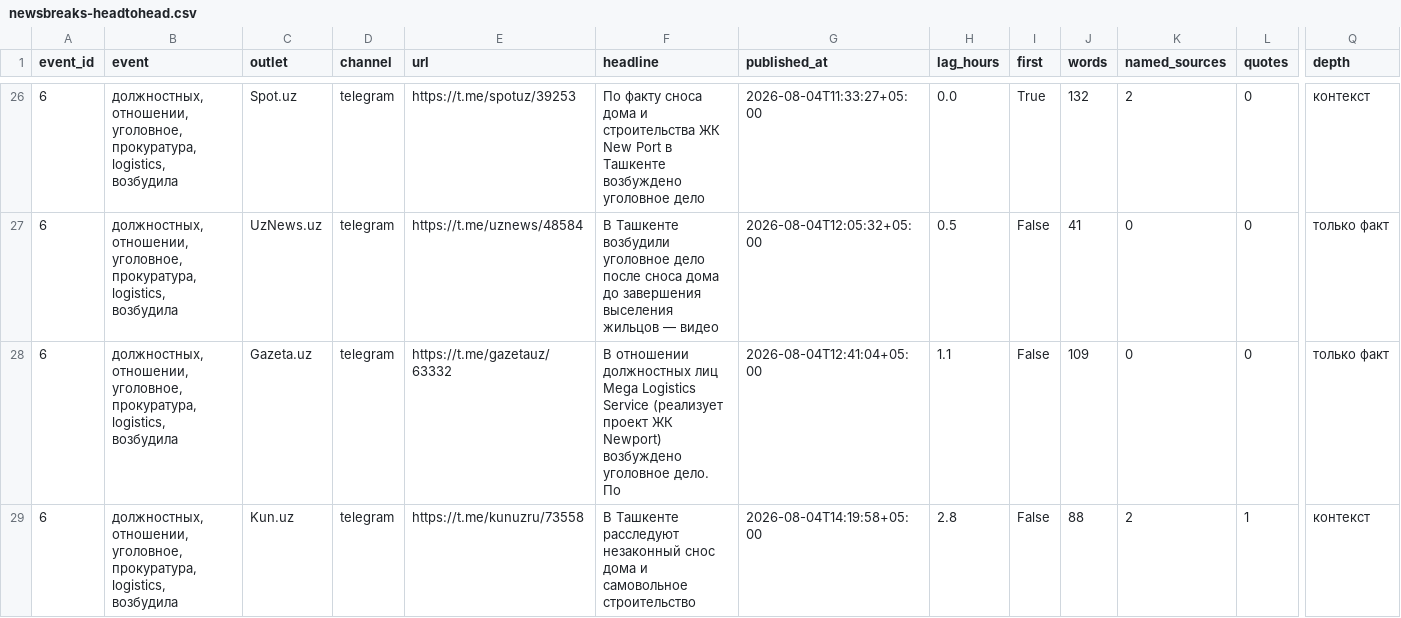
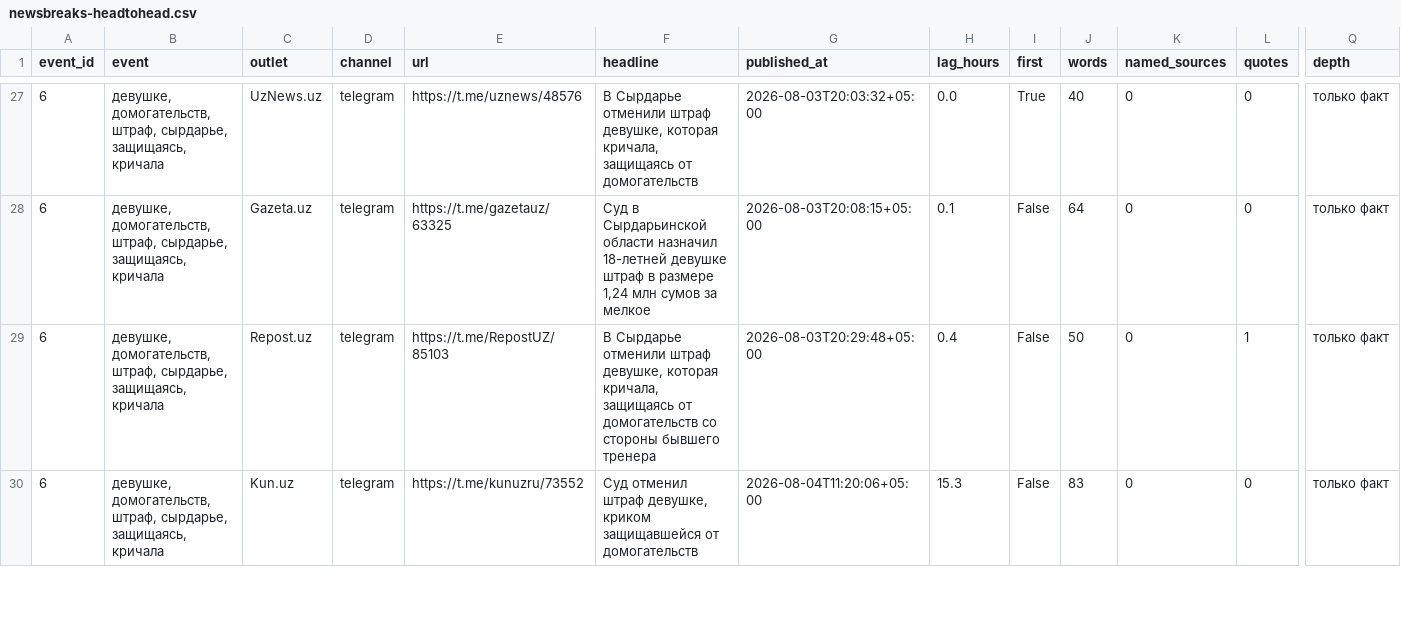
Before and after one commit to javadabdullaev97-coder/News, a CSV file: output/newsbreaks-headtohead.csv, drawn as a sheet; only a part is shown, gaps mark what is left out; addresses are those after the commit; the diff covers the shown part only; the diff names each change by its address in the sheet, - before the commit and + after, or states it on an @@ line.

```diff
--- a/output/newsbreaks-headtohead.csv
+++ b/output/newsbreaks-headtohead.csv
-B27:B30 (event): должностных, отношении, уголовное, прокуратура, logistics, возбудила
+B27:B30 (event): девушке, домогательств, штраф, сырдарье, защищаясь, кричала
-C27 (outlet): Spot.uz
+C27 (outlet): UzNews.uz
-E27 (url): https://t.me/spotuz/39253
+E27 (url): https://t.me/uznews/48576
-F27 (headline): По факту сноса дома и строительства ЖК New Port в Ташкенте возбуждено уголовное дело
+F27 (headline): В Сырдарье отменили штраф девушке, которая кричала, защищаясь от домогательств
-G27 (published_at): 2026-08-04T11:33:27+05:00
+G27 (published_at): 2026-08-03T20:03:32+05:00
-J27 (words): 132
+J27 (words): 40
-K27 (named_sources): 2
+K27 (named_sources): 0
-Q27 (depth): контекст
+Q27 (depth): только факт
-C28 (outlet): UzNews.uz
+C28 (outlet): Gazeta.uz
-E28 (url): https://t.me/uznews/48584
+E28 (url): https://t.me/gazetauz/63325
-F28 (headline): В Ташкенте возбудили уголовное дело после сноса дома до завершения выселения жильцов — видео
+F28 (headline): Суд в Сырдарьинской области назначил 18-летней девушке штраф в размере 1,24 млн сумов за мелкое
-G28 (published_at): 2026-08-04T12:05:32+05:00
+G28 (published_at): 2026-08-03T20:08:15+05:00
-H28 (lag_hours): 0.5
+H28 (lag_hours): 0.1
-J28 (words): 41
+J28 (words): 64
-C29 (outlet): Gazeta.uz
+C29 (outlet): Repost.uz
-E29 (url): https://t.me/gazetauz/63332
+E29 (url): https://t.me/RepostUZ/85103
-F29 (headline): В отношении должностных лиц Mega Logistics Service (реализует проект ЖК Newport) возбуждено уголовное дело. По
+F29 (headline): В Сырдарье отменили штраф девушке, которая кричала, защищаясь от домогательств со стороны бывшего тренера
-G29 (published_at): 2026-08-04T12:41:04+05:00
+G29 (published_at): 2026-08-03T20:29:48+05:00
-H29 (lag_hours): 1.1
+H29 (lag_hours): 0.4
-J29 (words): 109
+J29 (words): 50
-L29 (quotes): 0
+L29 (quotes): 1
-E30 (url): https://t.me/kunuzru/73558
+E30 (url): https://t.me/kunuzru/73552
-F30 (headline): В Ташкенте расследуют незаконный снос дома и самовольное строительство
+F30 (headline): Суд отменил штраф девушке, криком защищавшейся от домогательств
-G30 (published_at): 2026-08-04T14:19:58+05:00
+G30 (published_at): 2026-08-04T11:20:06+05:00
-H30 (lag_hours): 2.8
+H30 (lag_hours): 15.3
-J30 (words): 88
+J30 (words): 83
-K30 (named_sources): 2
+K30 (named_sources): 0
-L30 (quotes): 1
+L30 (quotes): 0
-Q30 (depth): контекст
+Q30 (depth): только факт
```
Also changed, not shown: 2 added rows and 105 edited cells elsewhere in this file, output/newsbreaks-depth.csv, output/newsbreaks-headtohead-depth.csv, 11 other files.
